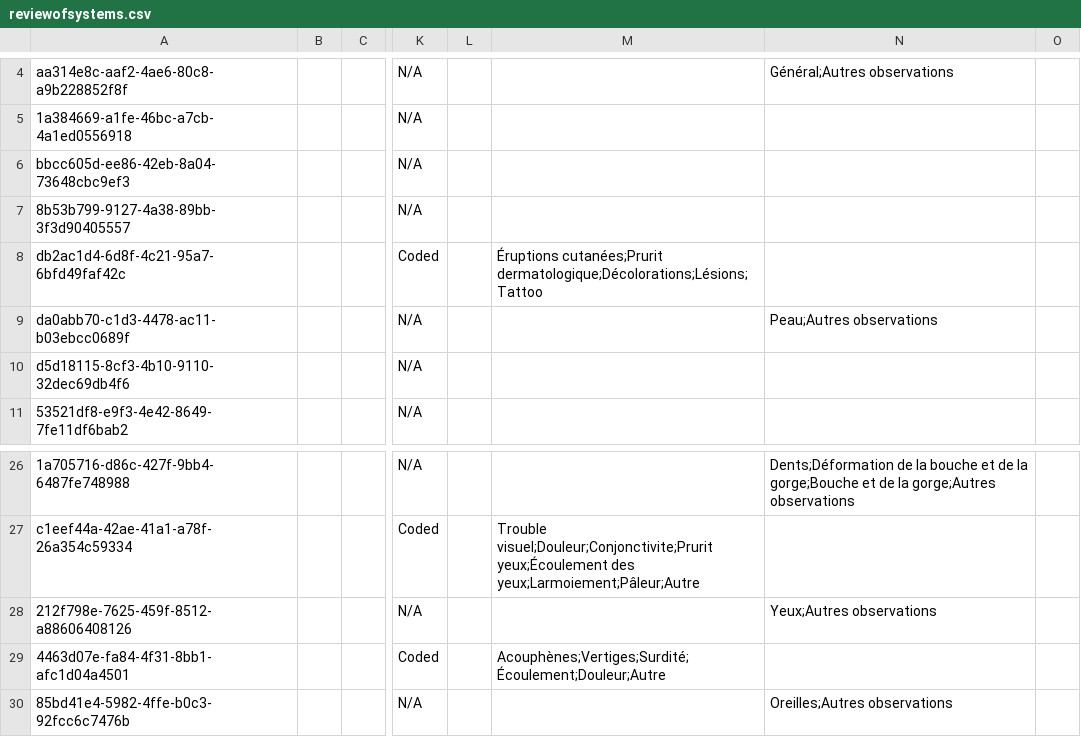
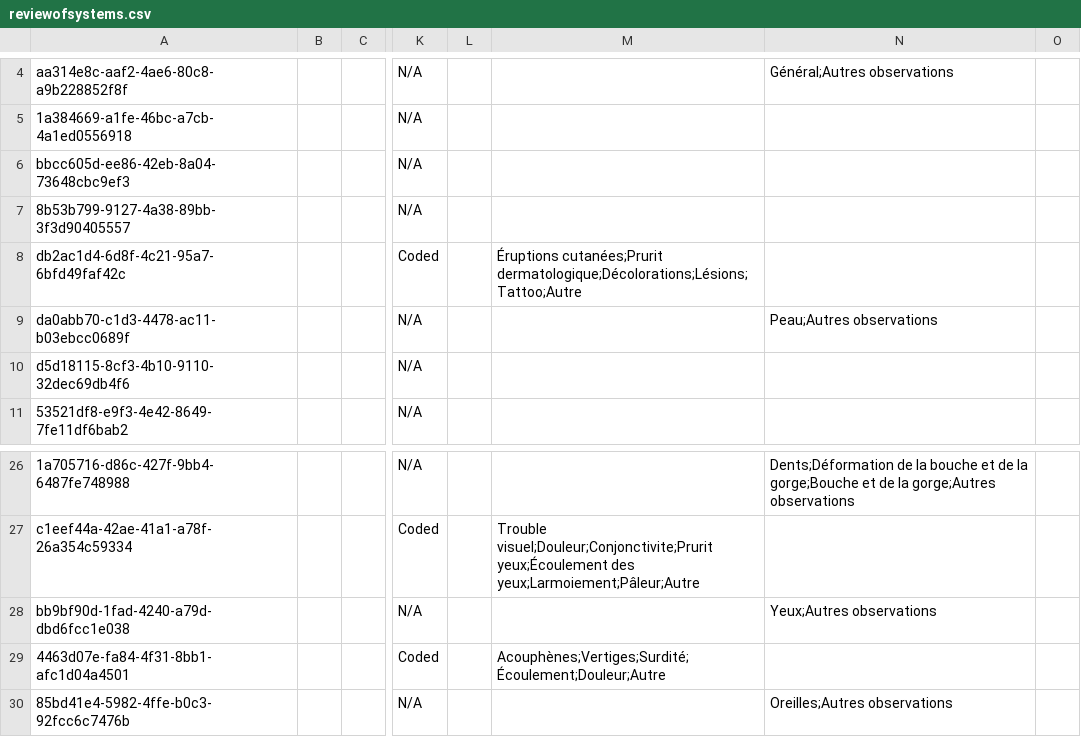
Before and after one commit to mekomsolutions/openmrs-config-haiti, a CSV file: configuration/concepts/reviewofsystems.csv, drawn as a sheet; only a part is shown, gaps mark what is left out; the diff names each change by its address in the sheet, - before the commit and + after, or states it on an @@ line.

```diff
--- a/configuration/concepts/reviewofsystems.csv
+++ b/configuration/concepts/reviewofsystems.csv
-M8: Éruptions cutanées;Prurit dermatologique;Décolorations;Lésions;Tattoo
+M8: Éruptions cutanées;Prurit dermatologique;Décolorations;Lésions;Tattoo;Autre
-A28: 212f798e-7625-459f-8512-a88606408126
+A28: bb9bf90d-1fad-4240-a79d-dbd6fcc1e038
```
Also changed, not shown: 2 other files.
